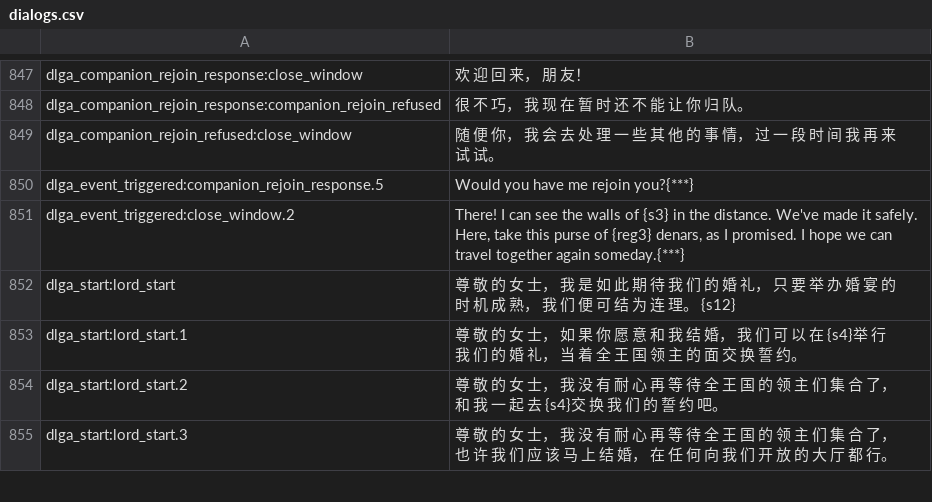
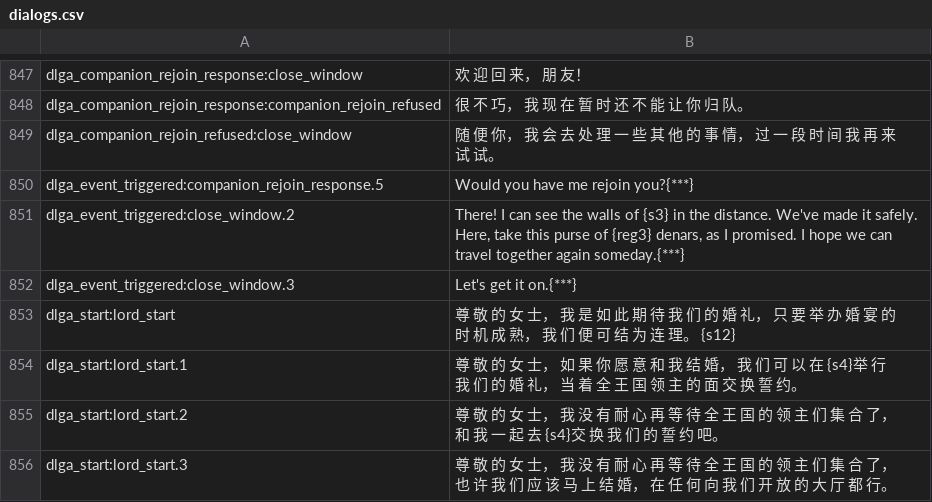
Before and after one commit to zac123456789123/mountblade-ad1257svn-chinese-translation, a CSV file: trunk/cns/dialogs.csv, drawn as a sheet; only a part is shown, gaps mark what is left out.

```diff
--- a/trunk/cns/dialogs.csv
+++ b/trunk/cns/dialogs.csv
@@ -851,2 +851,3 @@ dlga_event_triggered:companion_rejoin_response.5|Would you have me rejoin you?{*
 dlga_event_triggered:close_window.2|There! I can see the walls of {s3} in the distance. We've made it safely. Here, take this purse of {reg3} denars, as I promised. I hope we can travel together again someday.{***}
+dlga_event_triggered:close_window.3|Let's get it on.{***}
 dlga_start:lord_start|尊 敬 的 女 士， 我 是 如 此 期 待 我 们 的 婚 礼， 只 要 举 办 婚 宴 的 时 机 成 熟， 我 们 便 可 结 为 连 理。 {s12}
```
Also changed, not shown: trunk/cns/factions.csv, trunk/cns_ref/en_base/dialogs.csv, 10 other files.
